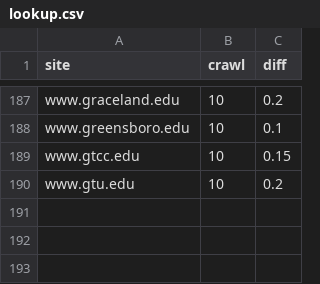
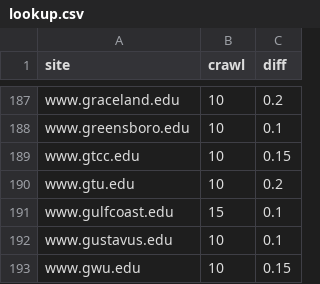
Before and after one commit to sembrat/video_downloader, a CSV file: lookup.csv, drawn as a sheet; only a part is shown, gaps mark what is left out; the diff names each change by its address in the sheet, - before the commit and + after, or states it on an @@ line.

```diff
--- a/lookup.csv
+++ b/lookup.csv
+row 191: www.gulfcoast.edu | 15 | 0.1
+row 192: www.gustavus.edu | 10 | 0.1
+row 193: www.gwu.edu | 10 | 0.15
```
Also changed, not shown: 3 other files.
